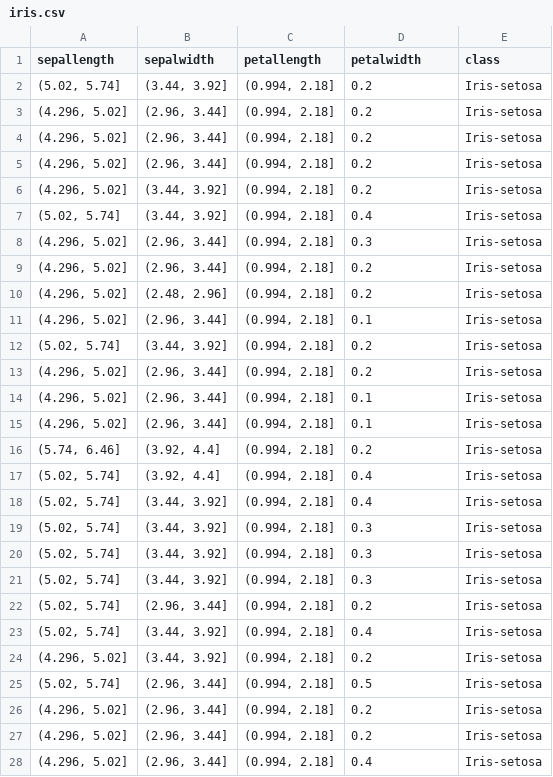
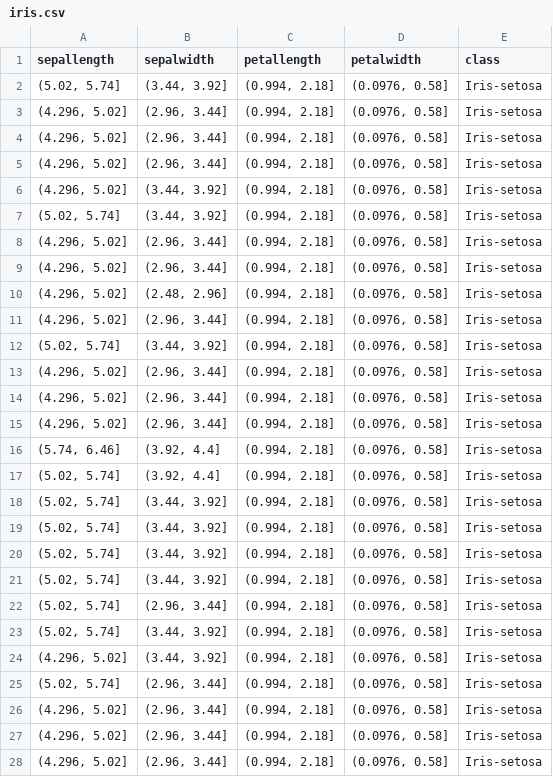
Before and after one commit to alessiamondolo/cn2-rule-based-classifier, a CSV file: Data/csv/iris.csv, drawn as a sheet; only a part is shown; the diff covers the shown part only.

```diff
--- a/Data/csv/iris.csv
+++ b/Data/csv/iris.csv
@@ -1,28 +1,28 @@
 sepallength,sepalwidth,petallength,petalwidth,class
-"(5.02, 5.74]","(3.44, 3.92]","(0.994, 2.18]",0.2,Iris-setosa
-"(4.296, 5.02]","(2.96, 3.44]","(0.994, 2.18]",0.2,Iris-setosa
-"(4.296, 5.02]","(2.96, 3.44]","(0.994, 2.18]",0.2,Iris-setosa
-"(4.296, 5.02]","(2.96, 3.44]","(0.994, 2.18]",0.2,Iris-setosa
-"(4.296, 5.02]","(3.44, 3.92]","(0.994, 2.18]",0.2,Iris-setosa
-"(5.02, 5.74]","(3.44, 3.92]","(0.994, 2.18]",0.4,Iris-setosa
-"(4.296, 5.02]","(2.96, 3.44]","(0.994, 2.18]",0.3,Iris-setosa
-"(4.296, 5.02]","(2.96, 3.44]","(0.994, 2.18]",0.2,Iris-setosa
-"(4.296, 5.02]","(2.48, 2.96]","(0.994, 2.18]",0.2,Iris-setosa
-"(4.296, 5.02]","(2.96, 3.44]","(0.994, 2.18]",0.1,Iris-setosa
-"(5.02, 5.74]","(3.44, 3.92]","(0.994, 2.18]",0.2,Iris-setosa
-"(4.296, 5.02]","(2.96, 3.44]","(0.994, 2.18]",0.2,Iris-setosa
-"(4.296, 5.02]","(2.96, 3.44]","(0.994, 2.18]",0.1,Iris-setosa
-"(4.296, 5.02]","(2.96, 3.44]","(0.994, 2.18]",0.1,Iris-setosa
-"(5.74, 6.46]","(3.92, 4.4]","(0.994, 2.18]",0.2,Iris-setosa
-"(5.02, 5.74]","(3.92, 4.4]","(0.994, 2.18]",0.4,Iris-setosa
-"(5.02, 5.74]","(3.44, 3.92]","(0.994, 2.18]",0.4,Iris-setosa
-"(5.02, 5.74]","(3.44, 3.92]","(0.994, 2.18]",0.3,Iris-setosa
-"(5.02, 5.74]","(3.44, 3.92]","(0.994, 2.18]",0.3,Iris-setosa
-"(5.02, 5.74]","(3.44, 3.92]","(0.994, 2.18]",0.3,Iris-setosa
-"(5.02, 5.74]","(2.96, 3.44]","(0.994, 2.18]",0.2,Iris-setosa
-"(5.02, 5.74]","(3.44, 3.92]","(0.994, 2.18]",0.4,Iris-setosa
-"(4.296, 5.02]","(3.44, 3.92]","(0.994, 2.18]",0.2,Iris-setosa
-"(5.02, 5.74]","(2.96, 3.44]","(0.994, 2.18]",0.5,Iris-setosa
-"(4.296, 5.02]","(2.96, 3.44]","(0.994, 2.18]",0.2,Iris-setosa
-"(4.296, 5.02]","(2.96, 3.44]","(0.994, 2.18]",0.2,Iris-setosa
-"(4.296, 5.02]","(2.96, 3.44]","(0.994, 2.18]",0.4,Iris-setosa
+"(5.02, 5.74]","(3.44, 3.92]","(0.994, 2.18]","(0.0976, 0.58]",Iris-setosa
+"(4.296, 5.02]","(2.96, 3.44]","(0.994, 2.18]","(0.0976, 0.58]",Iris-setosa
+"(4.296, 5.02]","(2.96, 3.44]","(0.994, 2.18]","(0.0976, 0.58]",Iris-setosa
+"(4.296, 5.02]","(2.96, 3.44]","(0.994, 2.18]","(0.0976, 0.58]",Iris-setosa
+"(4.296, 5.02]","(3.44, 3.92]","(0.994, 2.18]","(0.0976, 0.58]",Iris-setosa
+"(5.02, 5.74]","(3.44, 3.92]","(0.994, 2.18]","(0.0976, 0.58]",Iris-setosa
+"(4.296, 5.02]","(2.96, 3.44]","(0.994, 2.18]","(0.0976, 0.58]",Iris-setosa
+"(4.296, 5.02]","(2.96, 3.44]","(0.994, 2.18]","(0.0976, 0.58]",Iris-setosa
+"(4.296, 5.02]","(2.48, 2.96]","(0.994, 2.18]","(0.0976, 0.58]",Iris-setosa
+"(4.296, 5.02]","(2.96, 3.44]","(0.994, 2.18]","(0.0976, 0.58]",Iris-setosa
+"(5.02, 5.74]","(3.44, 3.92]","(0.994, 2.18]","(0.0976, 0.58]",Iris-setosa
+"(4.296, 5.02]","(2.96, 3.44]","(0.994, 2.18]","(0.0976, 0.58]",Iris-setosa
+"(4.296, 5.02]","(2.96, 3.44]","(0.994, 2.18]","(0.0976, 0.58]",Iris-setosa
+"(4.296, 5.02]","(2.96, 3.44]","(0.994, 2.18]","(0.0976, 0.58]",Iris-setosa
+"(5.74, 6.46]","(3.92, 4.4]","(0.994, 2.18]","(0.0976, 0.58]",Iris-setosa
+"(5.02, 5.74]","(3.92, 4.4]","(0.994, 2.18]","(0.0976, 0.58]",Iris-setosa
+"(5.02, 5.74]","(3.44, 3.92]","(0.994, 2.18]","(0.0976, 0.58]",Iris-setosa
+"(5.02, 5.74]","(3.44, 3.92]","(0.994, 2.18]","(0.0976, 0.58]",Iris-setosa
+"(5.02, 5.74]","(3.44, 3.92]","(0.994, 2.18]","(0.0976, 0.58]",Iris-setosa
+"(5.02, 5.74]","(3.44, 3.92]","(0.994, 2.18]","(0.0976, 0.58]",Iris-setosa
+"(5.02, 5.74]","(2.96, 3.44]","(0.994, 2.18]","(0.0976, 0.58]",Iris-setosa
+"(5.02, 5.74]","(3.44, 3.92]","(0.994, 2.18]","(0.0976, 0.58]",Iris-setosa
+"(4.296, 5.02]","(3.44, 3.92]","(0.994, 2.18]","(0.0976, 0.58]",Iris-setosa
+"(5.02, 5.74]","(2.96, 3.44]","(0.994, 2.18]","(0.0976, 0.58]",Iris-setosa
+"(4.296, 5.02]","(2.96, 3.44]","(0.994, 2.18]","(0.0976, 0.58]",Iris-setosa
+"(4.296, 5.02]","(2.96, 3.44]","(0.994, 2.18]","(0.0976, 0.58]",Iris-setosa
+"(4.296, 5.02]","(2.96, 3.44]","(0.994, 2.18]","(0.0976, 0.58]",Iris-setosa
```
Also changed, not shown: 123 edited cells elsewhere in this file, Data/csv/iris_test.csv, Data/csv/iris_train.csv, 14 other files.
